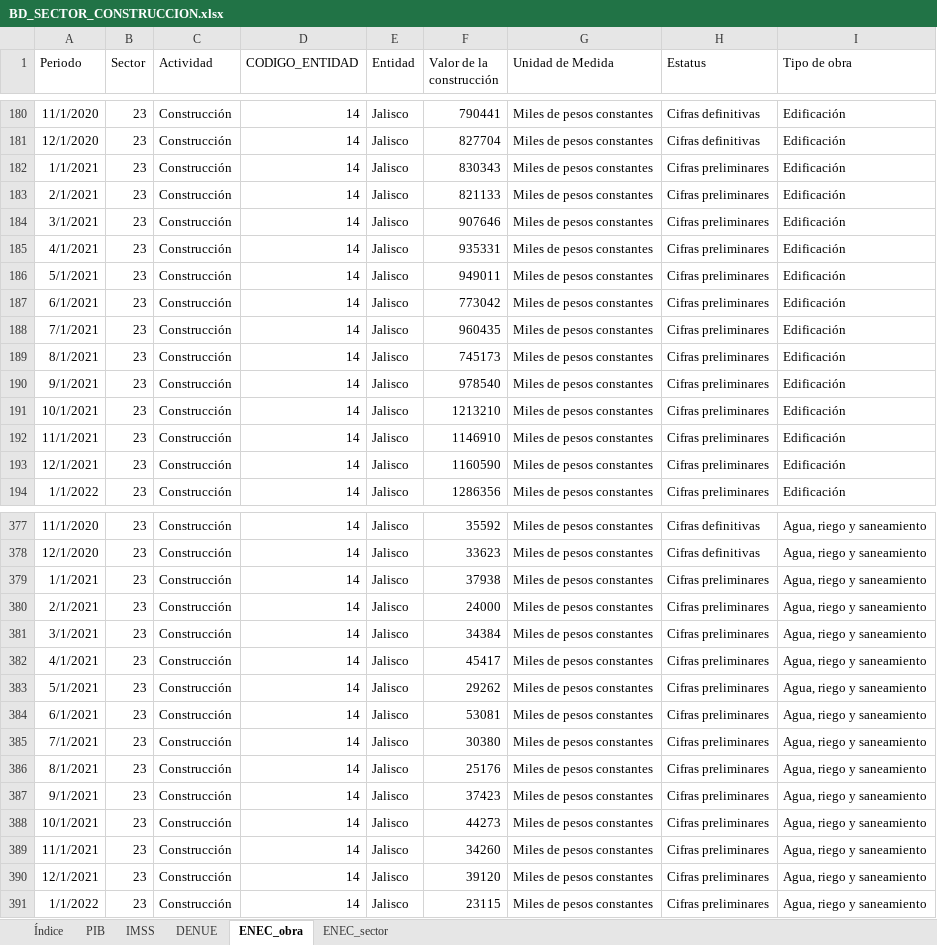
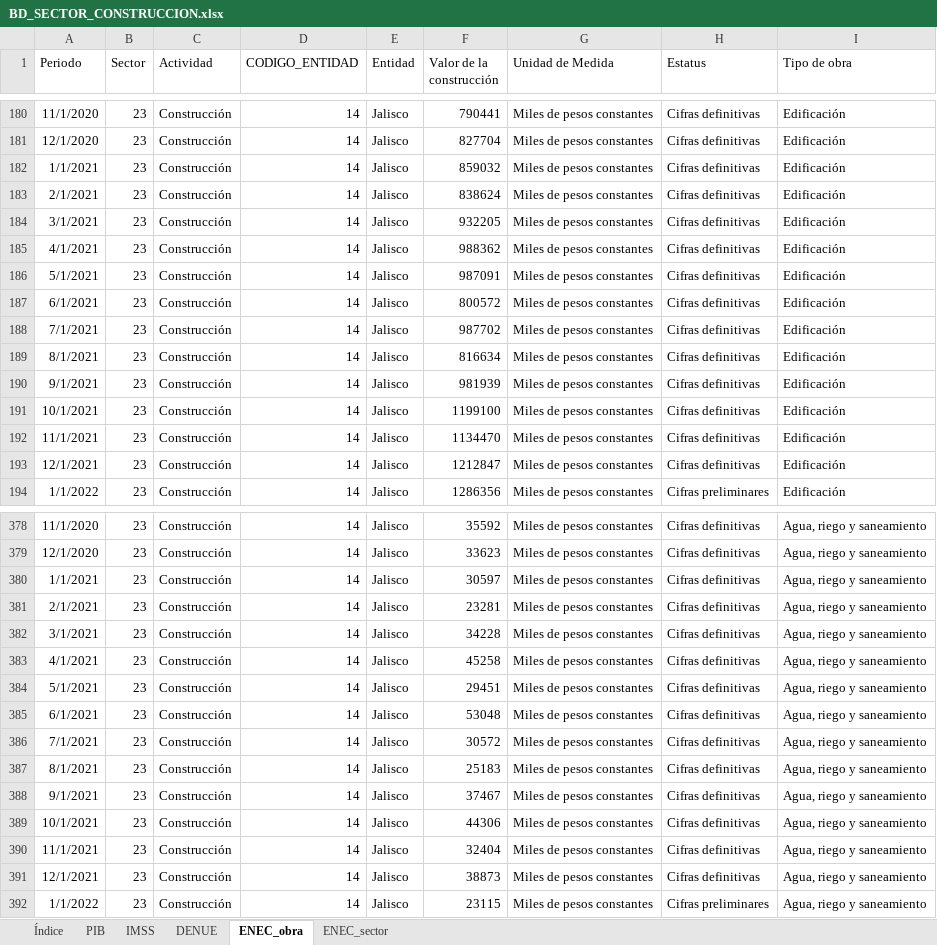
Before and after one commit to DIEEF/SEJ, an Excel workbook: sej_datos/BD_SECTOR_CONSTRUCCION.xlsx, sheet ENEC_obra, drawn as a sheet; only a part is shown, gaps mark what is left out; values as stored, in another font and other column widths than the file's, no borders; addresses are those after the commit; the diff covers the shown part only; the diff names each change by its address in the sheet, - before the commit and + after, or states it on an @@ line.

```diff
--- a/sej_datos/BD_SECTOR_CONSTRUCCION.xlsx (sheet ENEC_obra)
+++ b/sej_datos/BD_SECTOR_CONSTRUCCION.xlsx (sheet ENEC_obra)
-F182 (Valor de la construcción): 830343
+F182 (Valor de la construcción): 859032
-H182:H193 (Estatus): Cifras preliminares
+H182:H193 (Estatus): Cifras definitivas
-F183 (Valor de la construcción): 821133
+F183 (Valor de la construcción): 838624
-F184 (Valor de la construcción): 907646
+F184 (Valor de la construcción): 932205
-F185 (Valor de la construcción): 935331
+F185 (Valor de la construcción): 988362
-F186 (Valor de la construcción): 949011
+F186 (Valor de la construcción): 987091
-F187 (Valor de la construcción): 773042
+F187 (Valor de la construcción): 800572
-F188 (Valor de la construcción): 960435
+F188 (Valor de la construcción): 987702
-F189 (Valor de la construcción): 745173
+F189 (Valor de la construcción): 816634
-F190 (Valor de la construcción): 978540
+F190 (Valor de la construcción): 981939
-F191 (Valor de la construcción): 1213210
+F191 (Valor de la construcción): 1199100
-F192 (Valor de la construcción): 1146910
+F192 (Valor de la construcción): 1134470
-F193 (Valor de la construcción): 1160590
+F193 (Valor de la construcción): 1212847
-F380 (Valor de la construcción): 37938
+F380 (Valor de la construcción): 30597
-H380:H391 (Estatus): Cifras preliminares
+H380:H391 (Estatus): Cifras definitivas
-F381 (Valor de la construcción): 24000
+F381 (Valor de la construcción): 23281
-F382 (Valor de la construcción): 34384
+F382 (Valor de la construcción): 34228
-F383 (Valor de la construcción): 45417
+F383 (Valor de la construcción): 45258
-F384 (Valor de la construcción): 29262
+F384 (Valor de la construcción): 29451
-F385 (Valor de la construcción): 53081
+F385 (Valor de la construcción): 53048
-F386 (Valor de la construcción): 30380
+F386 (Valor de la construcción): 30572
-F387 (Valor de la construcción): 25176
+F387 (Valor de la construcción): 25183
-F388 (Valor de la construcción): 37423
+F388 (Valor de la construcción): 37467
-F389 (Valor de la construcción): 44273
+F389 (Valor de la construcción): 44306
-F390 (Valor de la construcción): 34260
+F390 (Valor de la construcción): 32404
-F391 (Valor de la construcción): 39120
+F391 (Valor de la construcción): 38873
```
Also changed, not shown: 6 added rows and 84 edited cells elsewhere in this sheet, sheet ENEC_sector, sheet Índice, sej_datos/BD_INDUSTRIA_ALIMENTARIA.xlsx, sej_datos/BD_INDUSTRIA_BEBIDASYTABACO.xlsx, 23 other files.
